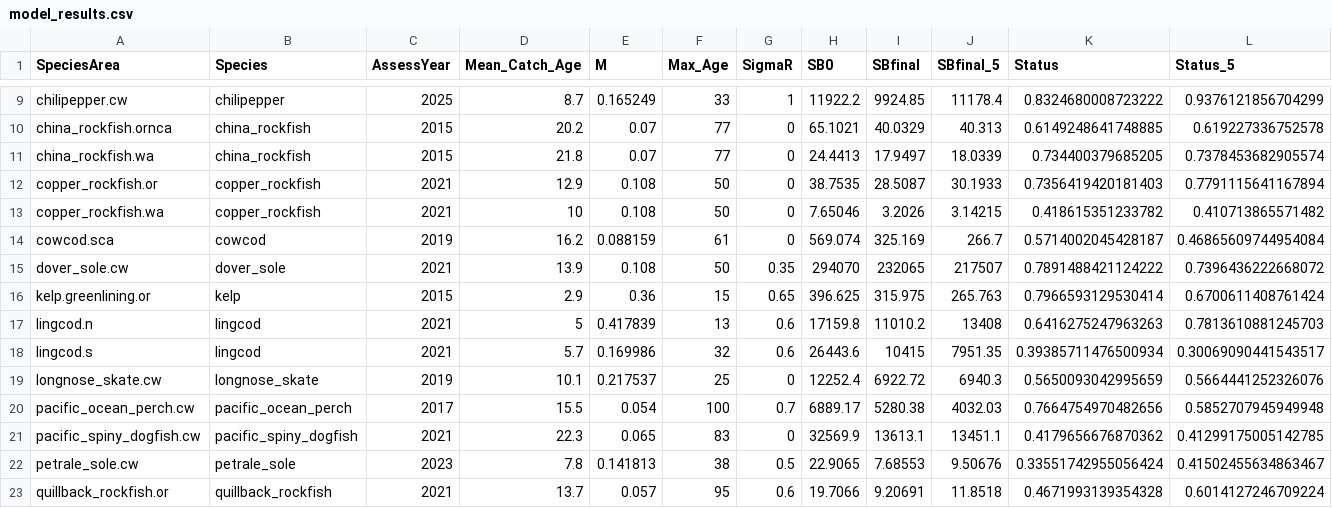
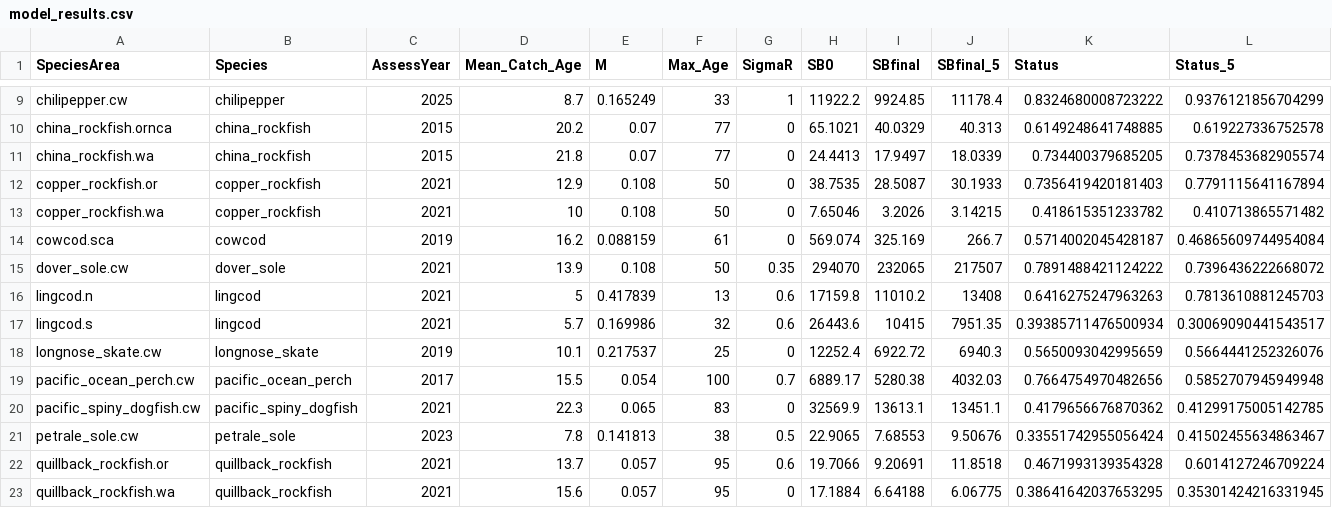
Before and after one commit to chantelwetzel-noaa/wcsap, a CSV file: data-processed/model_results.csv, drawn as a sheet; only a part is shown, gaps mark what is left out; the shorter side is filled out with more unchanged rows; rows hold the shown columns only; the diff names each change by its address in the sheet, - before the commit and + after, or states it on an @@ line.

```diff
--- a/data-processed/model_results.csv
+++ b/data-processed/model_results.csv
-row 16: kelp.greenlining.or | kelp | 2015 | 2.9 | 0.36 | 15 | 0.65 | 396.625 | 315.975 | 265.763 | 0.7966593129530414 | 0.6700611408761424
```
Also changed, not shown: data-processed/2_commercial_revenue.csv, data-processed/4_recreational_importance.csv, 12 other files.
